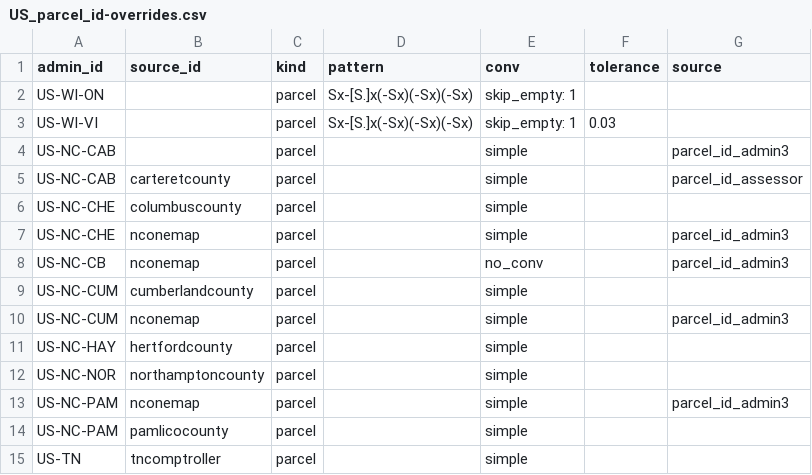
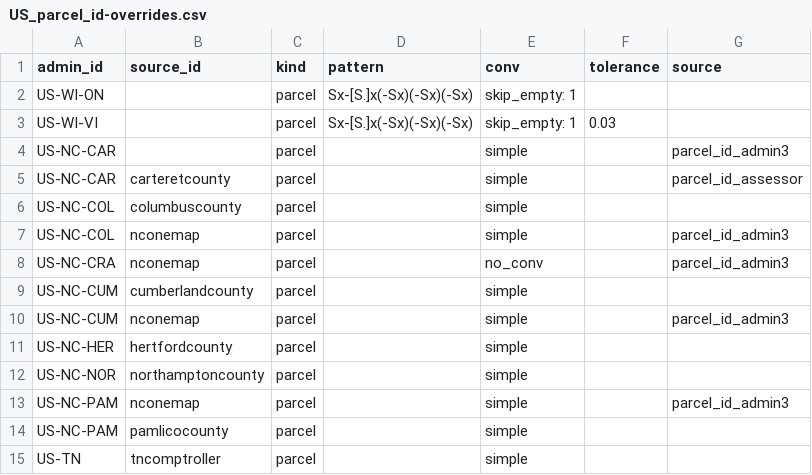
Before and after one commit to chrnolte/openplaces, a CSV file: src/openplaces/recipes/US/_all/parcel/_all/US_parcel_id-overrides.csv, drawn as a sheet.

Commit message:
Repoint four NC parcel-id overrides at their real counties
The re-mint migrated this sidecar by id string, so Carteret, Columbus, Craven and Hertford rows landed on Cabarrus, Cherokee, a dead id and Haywood. Resolved each from its source_id against the pre-re-mint spine. Also widen the notebook county id to the 3-char form.

```diff
--- a/src/openplaces/recipes/US/_all/parcel/_all/US_parcel_id-overrides.csv
+++ b/src/openplaces/recipes/US/_all/parcel/_all/US_parcel_id-overrides.csv
@@ -3,10 +3,10 @@ US-WI-ON,,parcel,Sx-[S.]x(-Sx)(-Sx)(-Sx),skip_empty: 1,,
 US-WI-VI,,parcel,Sx-[S.]x(-Sx)(-Sx)(-Sx),skip_empty: 1,0.03,
-US-NC-CAB,,parcel,,simple,,parcel_id_admin3
-US-NC-CAB,carteretcounty,parcel,,simple,,parcel_id_assessor
-US-NC-CHE,columbuscounty,parcel,,simple,,
-US-NC-CHE,nconemap,parcel,,simple,,parcel_id_admin3
-US-NC-CB,nconemap,parcel,,no_conv,,parcel_id_admin3
+US-NC-CAR,,parcel,,simple,,parcel_id_admin3
+US-NC-CAR,carteretcounty,parcel,,simple,,parcel_id_assessor
+US-NC-COL,columbuscounty,parcel,,simple,,
+US-NC-COL,nconemap,parcel,,simple,,parcel_id_admin3
+US-NC-CRA,nconemap,parcel,,no_conv,,parcel_id_admin3
 US-NC-CUM,cumberlandcounty,parcel,,simple,,
 US-NC-CUM,nconemap,parcel,,simple,,parcel_id_admin3
-US-NC-HAY,hertfordcounty,parcel,,simple,,
+US-NC-HER,hertfordcounty,parcel,,simple,,
 US-NC-NOR,northamptoncounty,parcel,,simple,,
```
Also changed, not shown: 1 other file.
